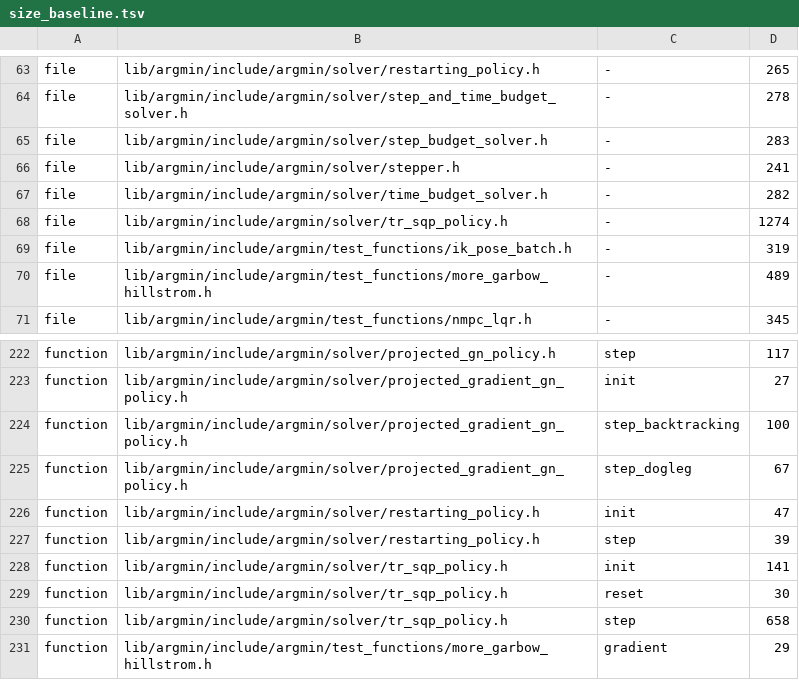
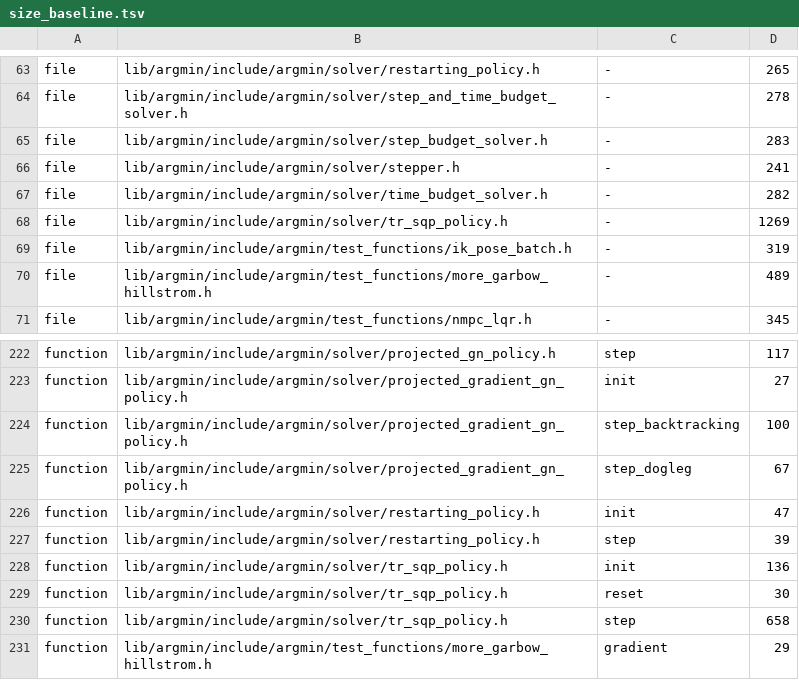
Before and after one commit to skrede/argmin, a TSV file: scripts/size_baseline.tsv, drawn as a sheet; only a part is shown, gaps mark what is left out.

```diff
--- a/scripts/size_baseline.tsv
+++ b/scripts/size_baseline.tsv
@@ -67,3 +67,3 @@ file	lib/argmin/include/argmin/solver/stepper.h	-	241
 file	lib/argmin/include/argmin/solver/time_budget_solver.h	-	282
-file	lib/argmin/include/argmin/solver/tr_sqp_policy.h	-	1274
+file	lib/argmin/include/argmin/solver/tr_sqp_policy.h	-	1269
 file	lib/argmin/include/argmin/test_functions/ik_pose_batch.h	-	319
@@ -227,3 +227,3 @@ function	lib/argmin/include/argmin/solver/restarting_policy.h	init	47
 function	lib/argmin/include/argmin/solver/restarting_policy.h	step	39
-function	lib/argmin/include/argmin/solver/tr_sqp_policy.h	init	141
+function	lib/argmin/include/argmin/solver/tr_sqp_policy.h	init	136
 function	lib/argmin/include/argmin/solver/tr_sqp_policy.h	reset	30
```
Also changed, not shown: 12 other files.
